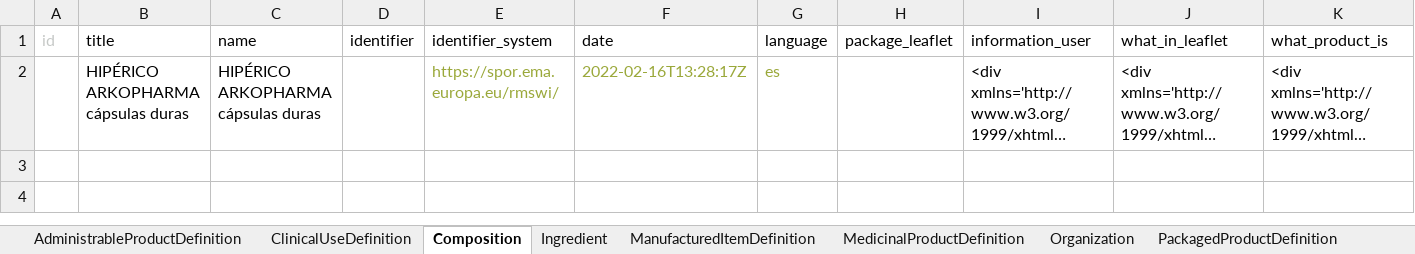
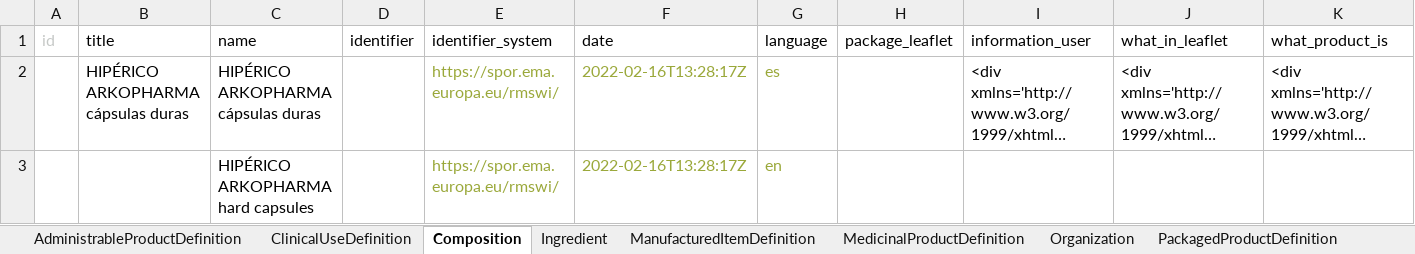
Before and after one commit to hl7-eu/gravitate-health, an Excel workbook: ePICreator/data/HIPÉRICO ARKOPHARMA.xlsx, sheet Composition, drawn as a sheet; only a part is shown; long unchanged cells end in …; values as stored, in another font and other column widths than the file's, no borders; rows hold the shown columns only; the diff names each change by its address in the sheet, - before the commit and + after, or states it on an @@ line.

```diff
--- a/ePICreator/data/HIPÉRICO ARKOPHARMA.xlsx (sheet Composition)
+++ b/ePICreator/data/HIPÉRICO ARKOPHARMA.xlsx (sheet Composition)
+row 3:  |  | HIPÉRICO ARKOPHARMA hard capsules |  | https://spor.ema.europa.eu/rmswi/ | 2022-02-16T13:28:17Z | en
```
Also changed, not shown: ePICreator/data/tegretol.xlsx, 6 other files.
